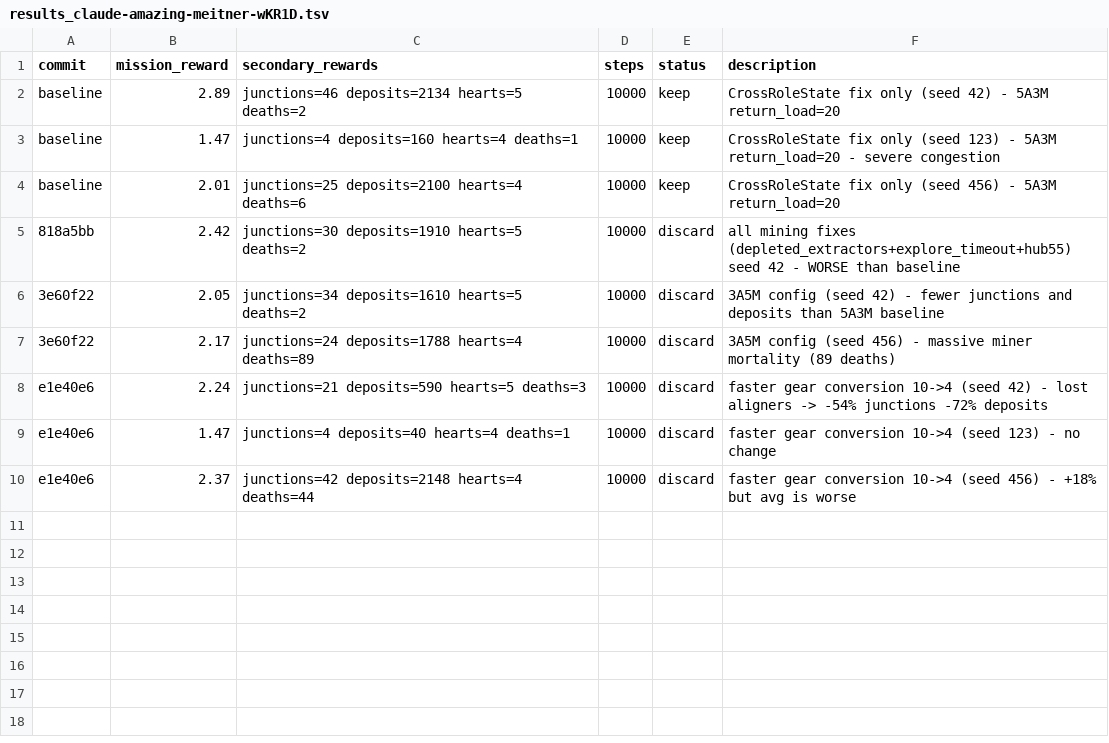
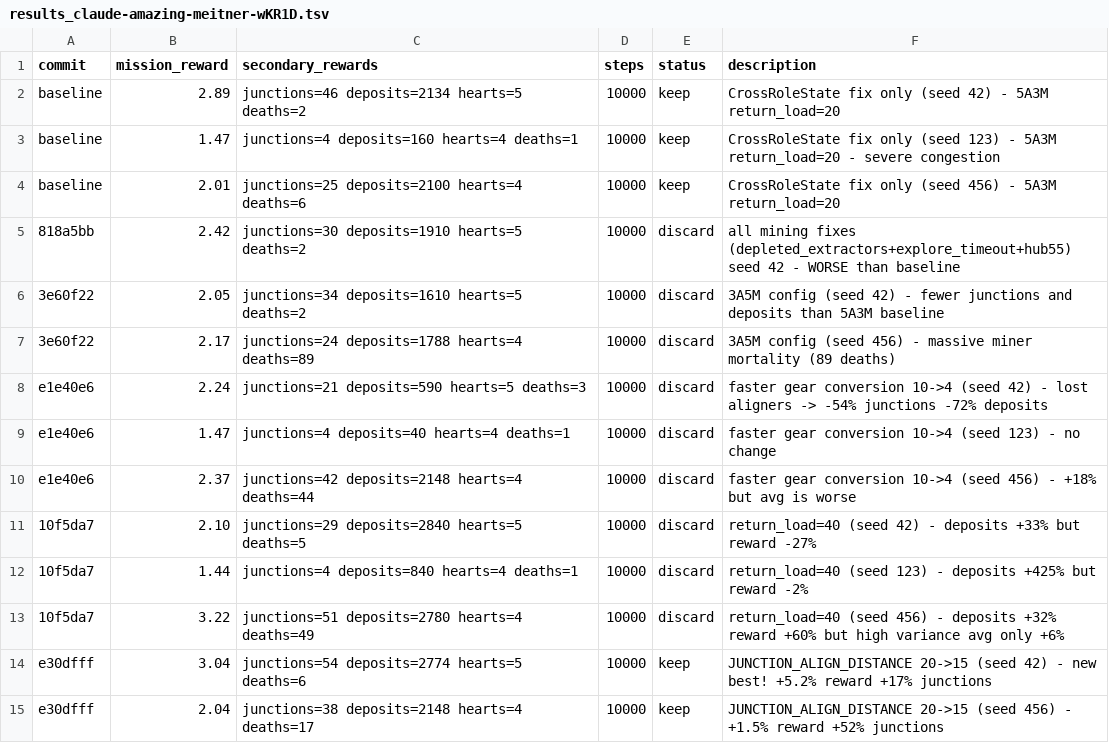
Before and after one commit to SolbiatiAlessandro/cogames, a TSV file: docs/results_claude-amazing-meitner-wKR1D.tsv, drawn as a sheet; the diff names each change by its address in the sheet, - before the commit and + after, or states it on an @@ line.

```diff
--- a/docs/results_claude-amazing-meitner-wKR1D.tsv
+++ b/docs/results_claude-amazing-meitner-wKR1D.tsv
+row 11: 10f5da7 | 2.10 | junctions=29 deposits=2840 hearts=5 deaths=5 | 10000 | discard | return_load=40 (seed 42) - deposits +33% but reward -27%
+row 12: 10f5da7 | 1.44 | junctions=4 deposits=840 hearts=4 deaths=1 | 10000 | discard | return_load=40 (seed 123) - deposits +425% but reward -2%
+row 13: 10f5da7 | 3.22 | junctions=51 deposits=2780 hearts=4 deaths=49 | 10000 | discard | return_load=40 (seed 456) - deposits +32% reward +60% but high variance avg only +6%
+row 14: e30dfff | 3.04 | junctions=54 deposits=2774 hearts=5 deaths=6 | 10000 | keep | JUNCTION_ALIGN_DISTANCE 20->15 (seed 42) - new best! +5.2% reward +17% junctions
+row 15: e30dfff | 2.04 | junctions=38 deposits=2148 hearts=4 deaths=17 | 10000 | keep | JUNCTION_ALIGN_DISTANCE 20->15 (seed 456) - +1.5% reward +52% junctions
```
Also changed, not shown: 1 other file.
